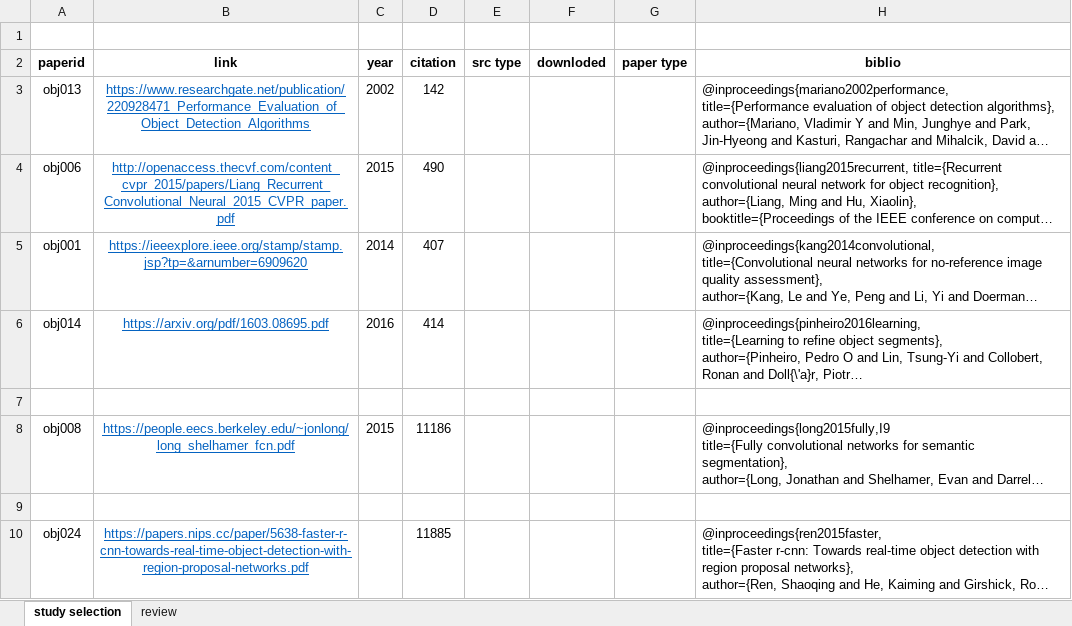
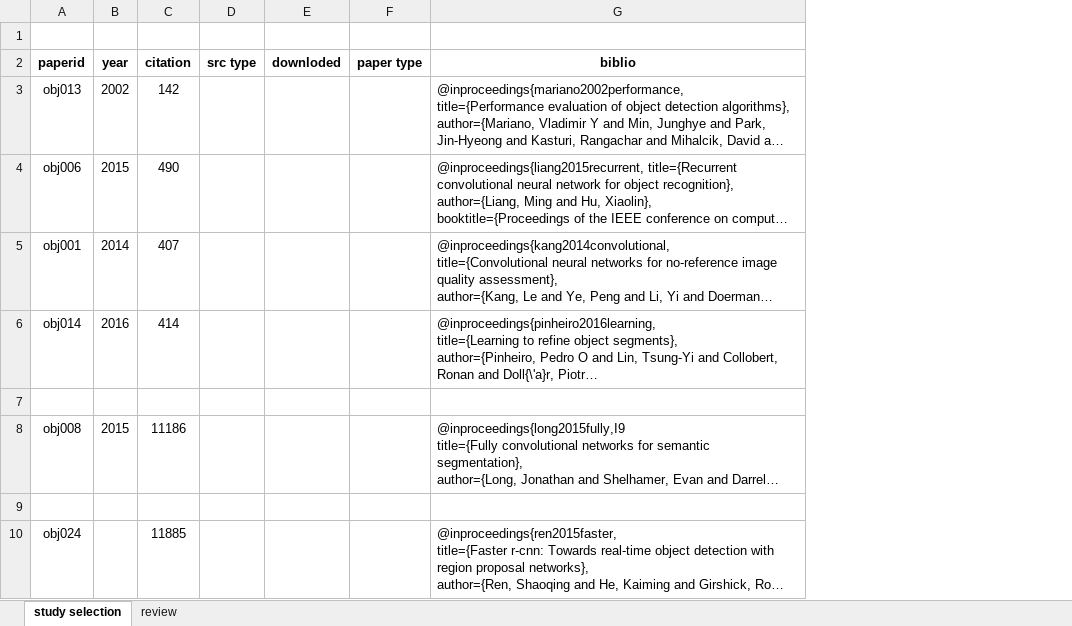
Before and after one commit to MushtaqShahriyarRafee/Project-350, an Excel workbook: group_5_review_features.xlsx, sheet study selection, drawn as a sheet; long unchanged cells end in …; values as stored, in another font and other column widths than the file's, no borders; the diff names each change by its address in the sheet, - before the commit and + after, or states it on an @@ line.

Commit message:
added

```diff
--- a/group_5_review_features.xlsx (sheet study selection)
+++ b/group_5_review_features.xlsx (sheet study selection)
-column B (link), rows 3-10: https://www.researchgate.net/publication/220928471_Performance_Evaluation_of_Object_Detection_Algorithms | http://openaccess.thecvf.com/content_cvpr_2015/papers/Liang_Recurrent_Convolutional_Neural_2015_CVPR_paper.pdf | https://ieeexplore.ieee.org/stamp/stamp.jsp?tp=&arnumber=6909620 | https://arxiv.org/pdf/1603.08695.pdf |  | https://people.eecs.berkeley.edu/~jonlong/long_shelhamer_fcn.pdf |  | https://papers.nips.cc/paper/5638-faster-r-cnn-towards-real-time-object-detection-with-region-proposal-networks.pdf
```
